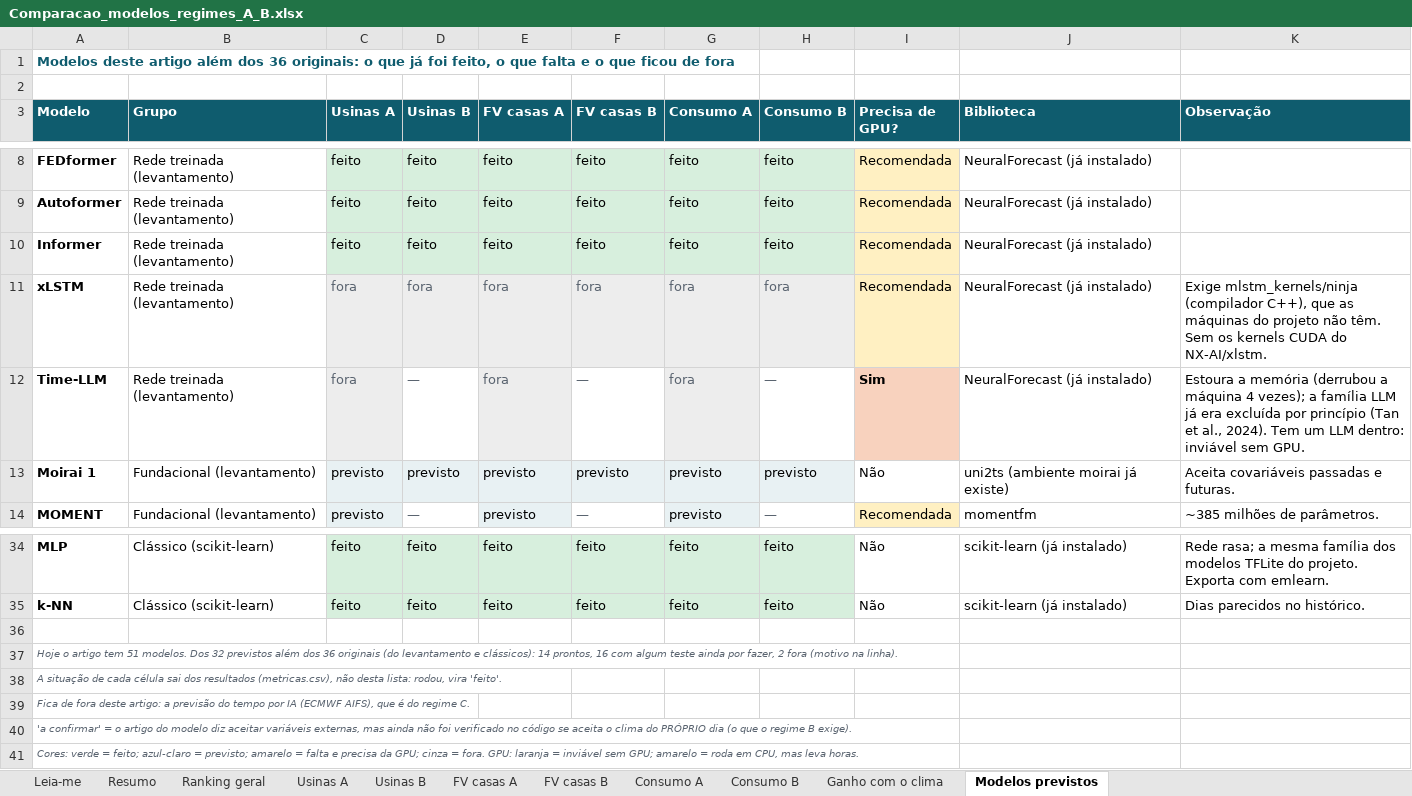
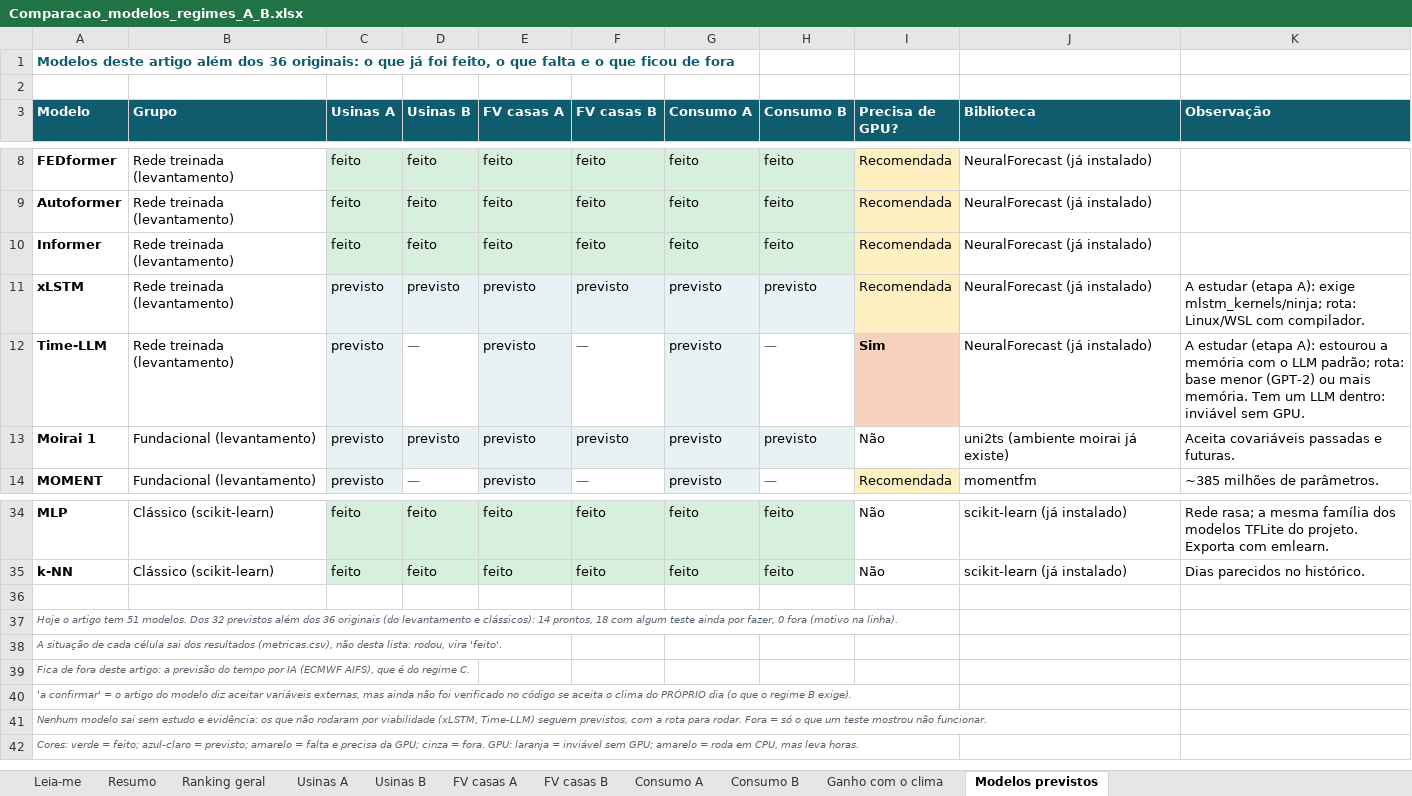
Before and after one commit to JoaoCarlos134/prosumer, an Excel workbook: docs/literatura/Comparacao_modelos_regimes_A_B.xlsx, sheet Modelos previstos, drawn as a sheet; only a part is shown, gaps mark what is left out; values as stored, in another font and other column widths than the file's, no borders; the diff names each change by its address in the sheet, - before the commit and + after, or states it on an @@ line.

```diff
--- a/docs/literatura/Comparacao_modelos_regimes_A_B.xlsx (sheet Modelos previstos)
+++ b/docs/literatura/Comparacao_modelos_regimes_A_B.xlsx (sheet Modelos previstos)
-C11:C12 (Usinas A): fora
+C11:C12 (Usinas A): previsto
-C11:H11 text colour: #5A6470
+C11:H11 text colour: black
-D11 (Usinas B): fora
+D11 (Usinas B): previsto
-E11:E12 (FV casas A): fora
+E11:E12 (FV casas A): previsto
-F11 (FV casas B): fora
+F11 (FV casas B): previsto
-G11:G12 (Consumo A): fora
+G11:G12 (Consumo A): previsto
-H11 (Consumo B): fora
+H11 (Consumo B): previsto
-K11 (Observação): Exige mlstm_kernels/ninja (compilador C++), que as máquinas do projeto não têm. Sem os kernels CUDA do NX-AI/xlstm.
+K11 (Observação): A estudar (etapa A): exige mlstm_kernels/ninja; rota: Linux/WSL com compilador.
-C12 text colour: #5A6470
+C12 text colour: black
-E12 text colour: #5A6470
+E12 text colour: black
-G12 text colour: #5A6470
+G12 text colour: black
-K12 (Observação): Estoura a memória (derrubou a máquina 4 vezes); a família LLM já era excluída por princípio (Tan et al., 2024). Tem um…
+K12 (Observação): A estudar (etapa A): estourou a memória com o LLM padrão; rota: base menor (GPT-2) ou mais memória. Tem um…
-A37 (Modelo): …14 prontos, 16 com algum teste ainda por fazer, 2 fora (motivo…
+A37 (Modelo): …14 prontos, 18 com algum teste ainda por fazer, 0 fora (motivo…
+row 41: Nenhum modelo sai sem estudo e evidência: os que não rodaram por viabilidade (xLSTM, Time-LLM) seguem previstos, com a rota para rodar. Fora = só o que um teste mostrou não funcionar.
```
Also changed, not shown: 1 other file.
